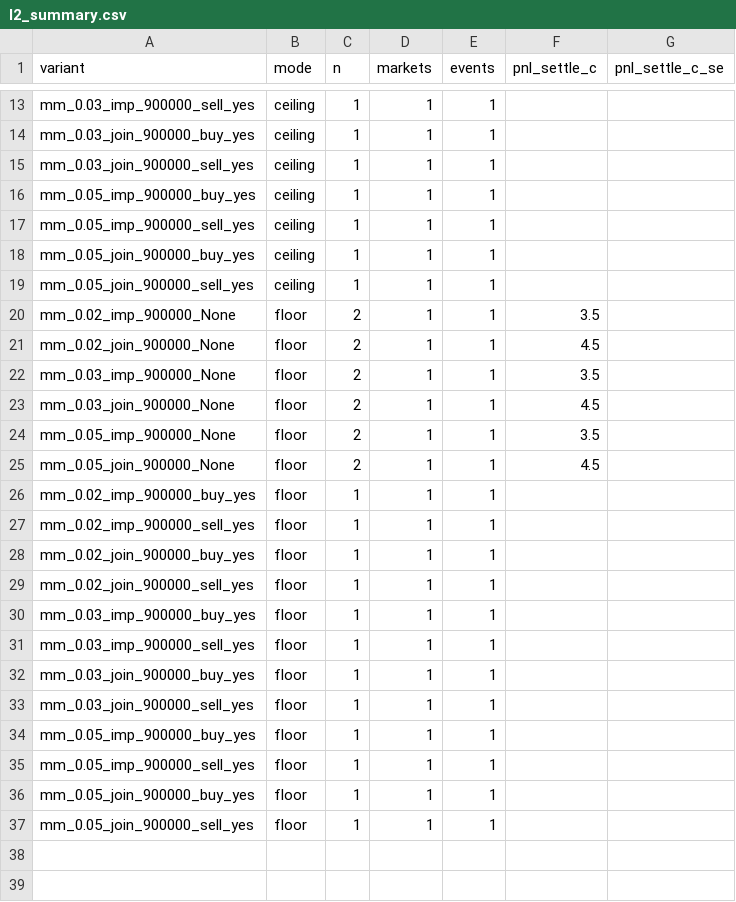
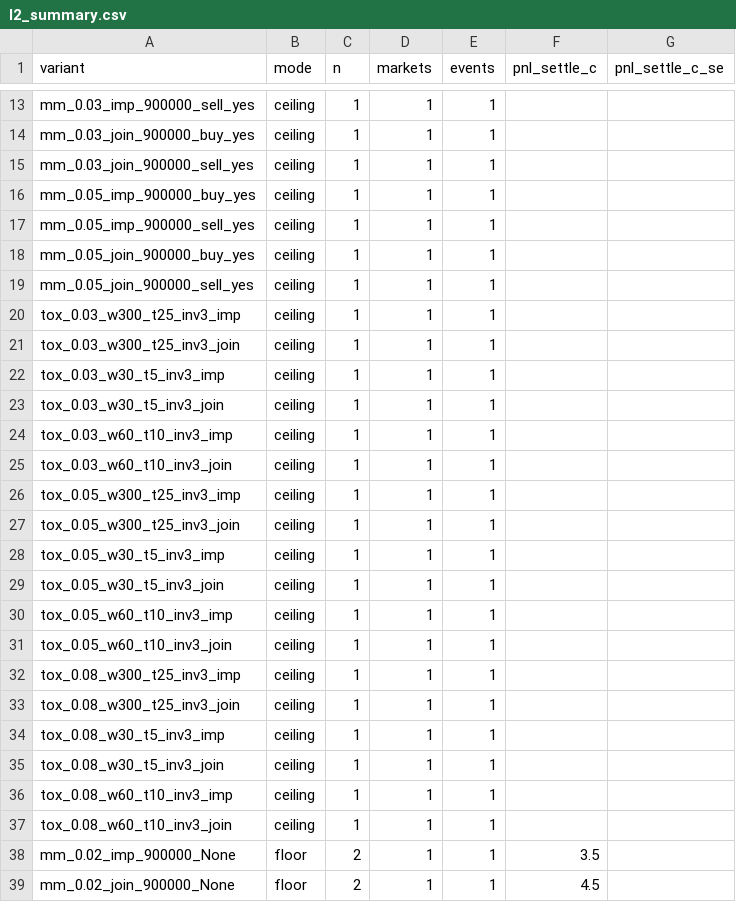
Before and after one commit to lamouro/kalshi, a CSV file: results/l2_summary.csv, drawn as a sheet; only a part is shown, gaps mark what is left out; the shorter side is filled out with more unchanged rows; the diff covers the shown part only.

```diff
--- a/results/l2_summary.csv
+++ b/results/l2_summary.csv
@@ -19,2 +19,20 @@ mm_0.05_join_900000_buy_yes,ceiling,1,1,1,,
 mm_0.05_join_900000_sell_yes,ceiling,1,1,1,,
+tox_0.03_w300_t25_inv3_imp,ceiling,1,1,1,,
+tox_0.03_w300_t25_inv3_join,ceiling,1,1,1,,
+tox_0.03_w30_t5_inv3_imp,ceiling,1,1,1,,
+tox_0.03_w30_t5_inv3_join,ceiling,1,1,1,,
+tox_0.03_w60_t10_inv3_imp,ceiling,1,1,1,,
+tox_0.03_w60_t10_inv3_join,ceiling,1,1,1,,
+tox_0.05_w300_t25_inv3_imp,ceiling,1,1,1,,
+tox_0.05_w300_t25_inv3_join,ceiling,1,1,1,,
+tox_0.05_w30_t5_inv3_imp,ceiling,1,1,1,,
+tox_0.05_w30_t5_inv3_join,ceiling,1,1,1,,
+tox_0.05_w60_t10_inv3_imp,ceiling,1,1,1,,
+tox_0.05_w60_t10_inv3_join,ceiling,1,1,1,,
+tox_0.08_w300_t25_inv3_imp,ceiling,1,1,1,,
+tox_0.08_w300_t25_inv3_join,ceiling,1,1,1,,
+tox_0.08_w30_t5_inv3_imp,ceiling,1,1,1,,
+tox_0.08_w30_t5_inv3_join,ceiling,1,1,1,,
+tox_0.08_w60_t10_inv3_imp,ceiling,1,1,1,,
+tox_0.08_w60_t10_inv3_join,ceiling,1,1,1,,
 mm_0.02_imp_900000_None,floor,2,1,1,3.5,
```
Also changed, not shown: 18 added rows elsewhere in this file, results/l2_market_summary.csv, 3 other files.
